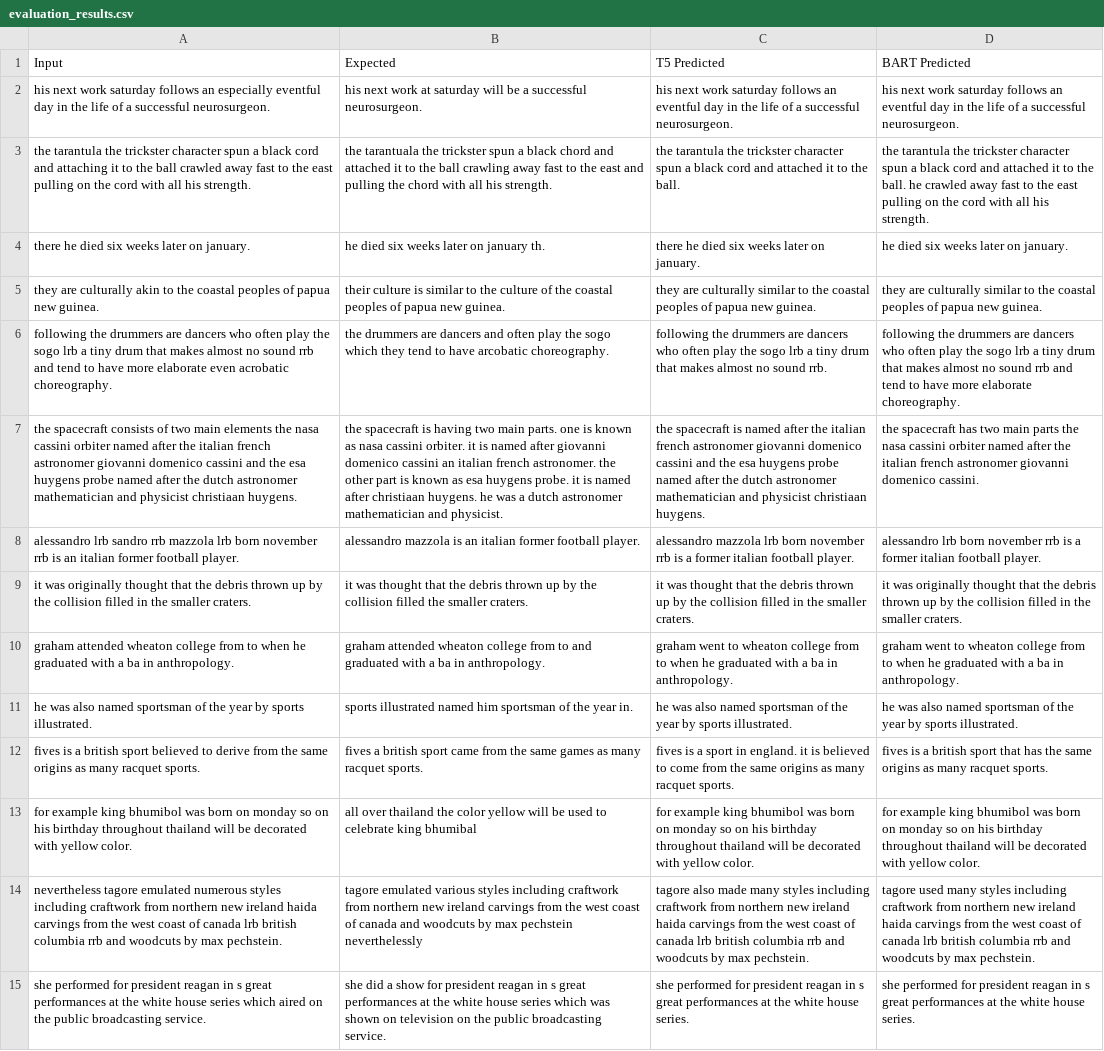
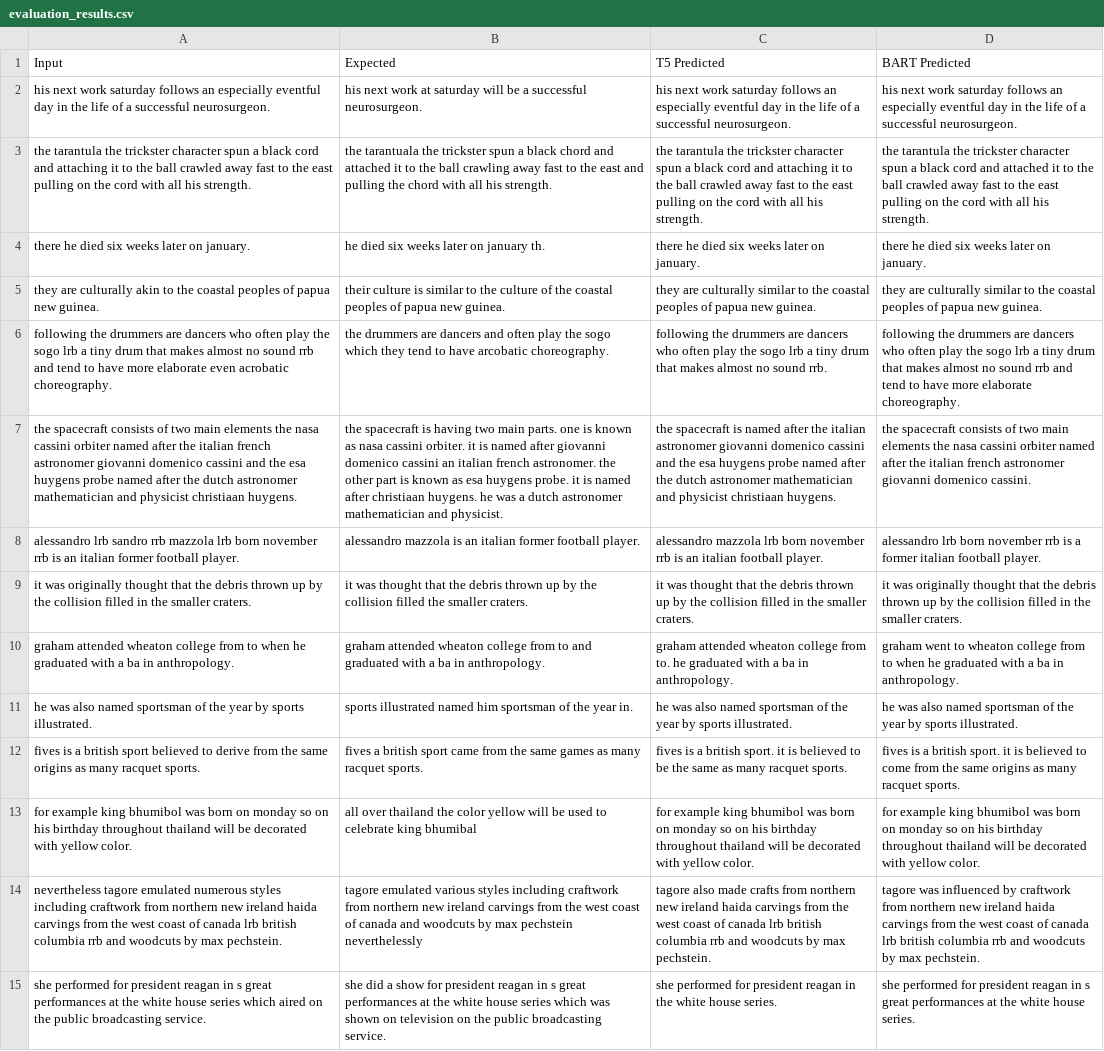
Before and after one commit to ikoctac/thesis, a CSV file: Perfomance scripts/evaluation_results.csv, drawn as a sheet; only a part is shown; the diff covers the shown part only; the diff names each change by its address in the sheet, - before the commit and + after, or states it on an @@ line.

```diff
--- a/Perfomance scripts/evaluation_results.csv
+++ b/Perfomance scripts/evaluation_results.csv
-C2 (T5 Predicted): …follows an eventful day…
+C2 (T5 Predicted): …follows an especially eventful day…
-D2 (BART Predicted): …follows an eventful day…
+D2 (BART Predicted): …follows an especially eventful day…
-C3 (T5 Predicted): …cord and attached it to the ball.
+C3 (T5 Predicted): …cord and attaching it to the ball crawled away fast to the east pulling on the cord with all his strength.
-D3 (BART Predicted): …to the ball. he crawled away…
+D3 (BART Predicted): …to the ball crawled away…
-D4 (BART Predicted): he died six weeks later on january.
+D4 (BART Predicted): there he died six weeks later on january.
-C7 (T5 Predicted): …the italian french astronomer giovanni…
+C7 (T5 Predicted): …the italian astronomer giovanni…
-D7 (BART Predicted): the spacecraft has two main parts the nasa…
+D7 (BART Predicted): the spacecraft consists of two main elements the nasa…
-C8 (T5 Predicted): …rrb is a former italian football…
+C8 (T5 Predicted): …rrb is an italian football…
-C10 (T5 Predicted): graham went to wheaton college from to when he graduated…
+C10 (T5 Predicted): graham attended wheaton college from to. he graduated…
-C12 (T5 Predicted): …is a sport in england. it is believed to come from the same origins as many…
+C12 (T5 Predicted): …is a british sport. it is believed to be the same as many…
-D12 (BART Predicted): …a british sport that has the same…
+D12 (BART Predicted): …a british sport. it is believed to come from the same…
-C14 (T5 Predicted): …also made many styles including craftwork from northern…
+C14 (T5 Predicted): …also made crafts from northern…
-D14 (BART Predicted): tagore used many styles including craftwork from…
+D14 (BART Predicted): tagore was influenced by craftwork from…
-C15 (T5 Predicted): …reagan in s great performances at the white…
+C15 (T5 Predicted): …reagan in the white…
```
Also changed, not shown: 85 edited cells elsewhere in this file, 1 other file.
